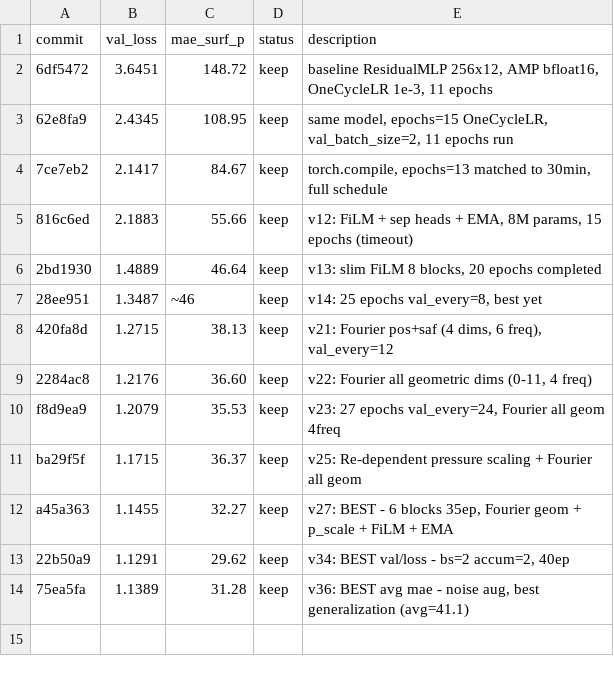
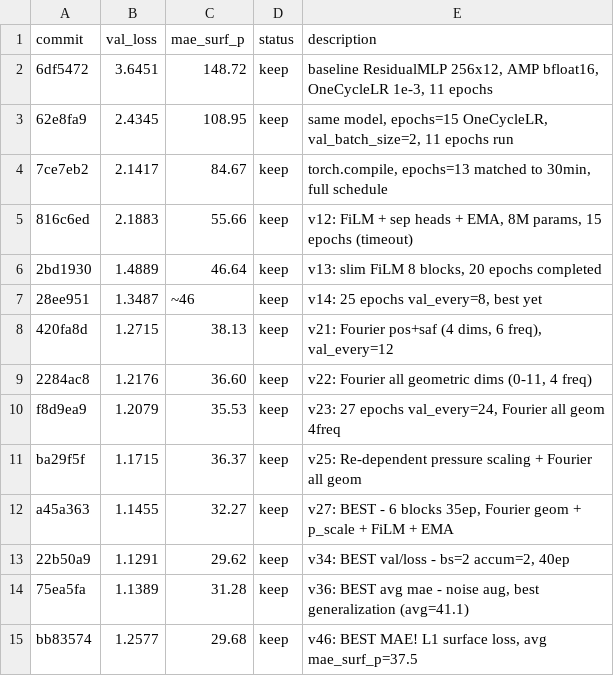
Before and after one commit to tcapelle/kagent, a TSV file: cfd-competition/kaggler/results.tsv, drawn as a sheet; the diff names each change by its address in the sheet, - before the commit and + after, or states it on an @@ line.

Commit message:
v47: L1 surf loss with higher surf_weight=20

```diff
--- a/cfd-competition/kaggler/results.tsv
+++ b/cfd-competition/kaggler/results.tsv
+row 15: bb83574 | 1.2577 | 29.68 | keep | v46: BEST MAE! L1 surface loss, avg mae_surf_p=37.5
```
Also changed, not shown: 2 other files.
